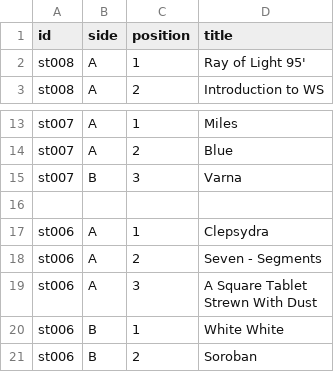
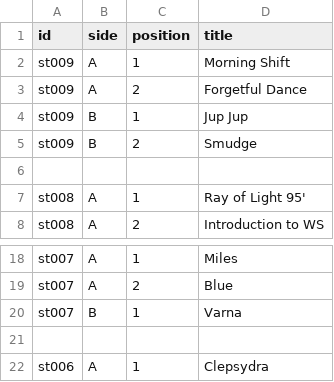
Before and after one commit to guillaumegaluz/springtheory, a CSV file: data/releases-tracks.csv, drawn as a sheet; only a part is shown, gaps mark what is left out; the shorter side is filled out with more unchanged rows.

```diff
--- a/data/releases-tracks.csv
+++ b/data/releases-tracks.csv
@@ -1,2 +1,7 @@
 id,side,position,title
+st009,A,1,Morning Shift
+st009,A,2,Forgetful Dance
+st009,B,1,Jup Jup
+st009,B,2,Smudge
+
 st008,A,1,Ray of Light 95'
@@ -14,3 +19,3 @@ st007,A,1,Miles
 st007,A,2,Blue
-st007,B,3,Varna
+st007,B,1,Varna
 
```
Also changed, not shown: data/releases.csv, 1 other file.
